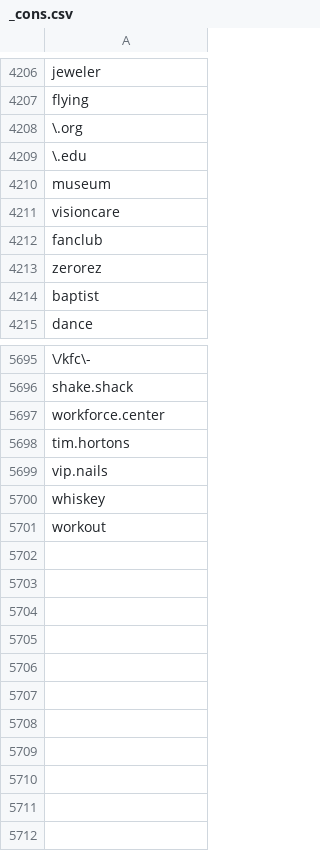
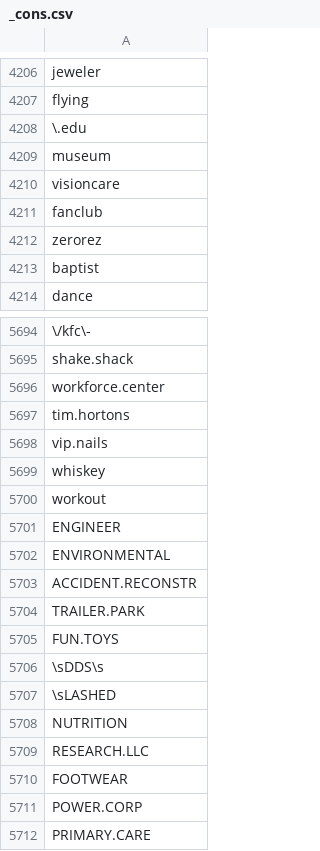
Before and after one commit to lukn00/luke-filter, a CSV file: _cons.csv, drawn as a sheet; only a part is shown, gaps mark what is left out.

```diff
--- a/_cons.csv
+++ b/_cons.csv
@@ -4207,3 +4207,2 @@ jeweler
 flying
-\.org
 \.edu
@@ -5701 +5700,13 @@ whiskey
 workout
+ENGINEER
+ENVIRONMENTAL
+ACCIDENT.RECONSTR
+TRAILER.PARK
+FUN.TOYS
+\sDDS\s
+\sLASHED
+NUTRITION
+RESEARCH.LLC
+FOOTWEAR
+POWER.CORP
+PRIMARY.CARE
```
Also changed, not shown: _pros.csv, 2 other files.
